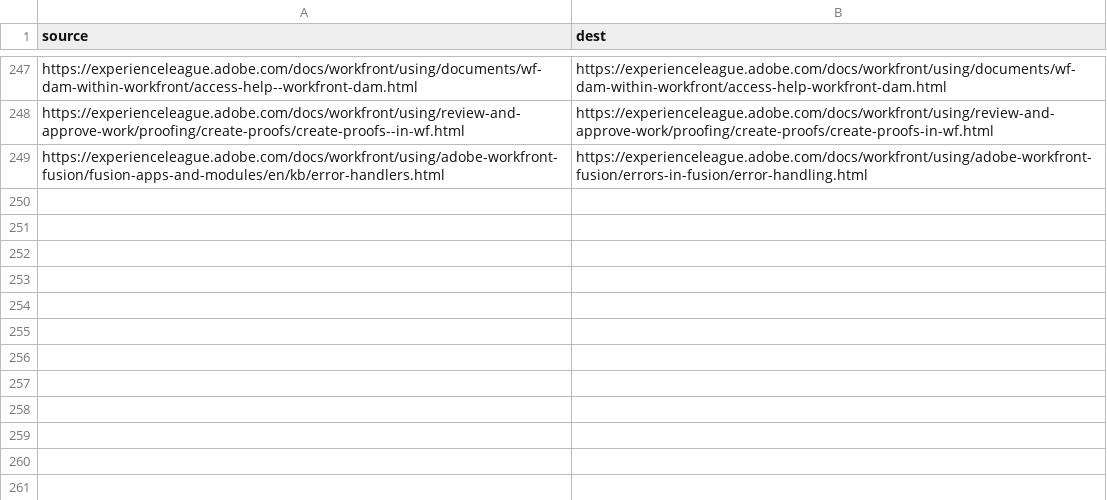
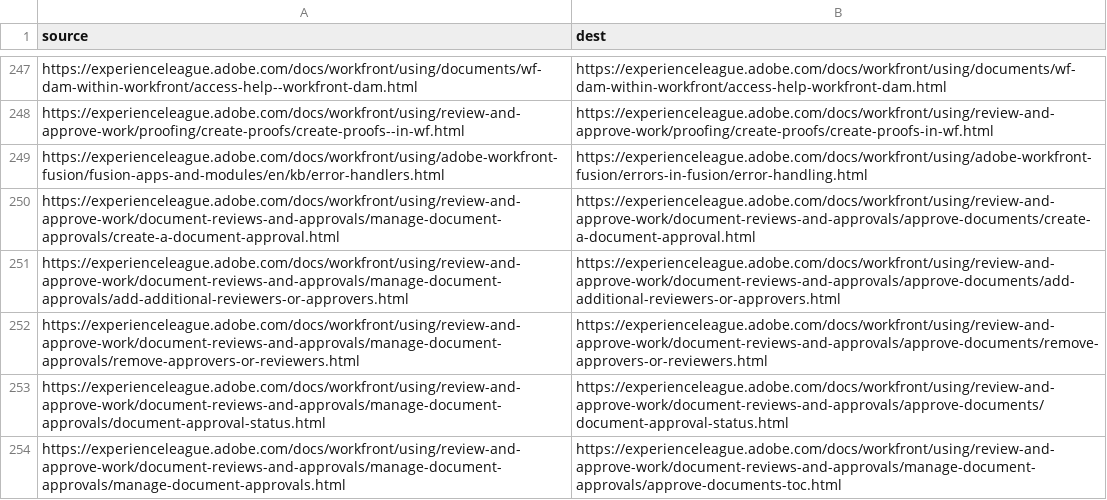
Before and after one commit to AdobeDocs/workfront.it-IT, a CSV file: redirects.csv, drawn as a sheet; only a part is shown, gaps mark what is left out; the diff names each change by its address in the sheet, - before the commit and + after, or states it on an @@ line.

Commit message:
Updating Old File for core commit 24d1b1a6649dd948e960527bc9f7e376182f8c75

```diff
--- a/redirects.csv
+++ b/redirects.csv
+row 250: https://experienceleague.adobe.com/docs/workfront/using/review-and-approve-work/document-reviews-and-approvals/manage-document-approvals/create-a-document-approval.html | https://experienceleague.adobe.com/docs/workfront/using/review-and-approve-work/document-reviews-and-approvals/approve-documents/create-a-document-approval.html
+row 251: https://experienceleague.adobe.com/docs/workfront/using/review-and-approve-work/document-reviews-and-approvals/manage-document-approvals/add-additional-reviewers-or-approvers.html | https://experienceleague.adobe.com/docs/workfront/using/review-and-approve-work/document-reviews-and-approvals/approve-documents/add-additional-reviewers-or-approvers.html
+row 252: https://experienceleague.adobe.com/docs/workfront/using/review-and-approve-work/document-reviews-and-approvals/manage-document-approvals/remove-approvers-or-reviewers.html | https://experienceleague.adobe.com/docs/workfront/using/review-and-approve-work/document-reviews-and-approvals/approve-documents/remove-approvers-or-reviewers.html
+row 253: https://experienceleague.adobe.com/docs/workfront/using/review-and-approve-work/document-reviews-and-approvals/manage-document-approvals/document-approval-status.html | https://experienceleague.adobe.com/docs/workfront/using/review-and-approve-work/document-reviews-and-approvals/approve-documents/document-approval-status.html
+row 254: https://experienceleague.adobe.com/docs/workfront/using/review-and-approve-work/document-reviews-and-approvals/manage-document-approvals/manage-document-approvals.html | https://experienceleague.adobe.com/docs/workfront/using/review-and-approve-work/document-reviews-and-approvals/manage-document-approvals/approve-documents-toc.html
```
